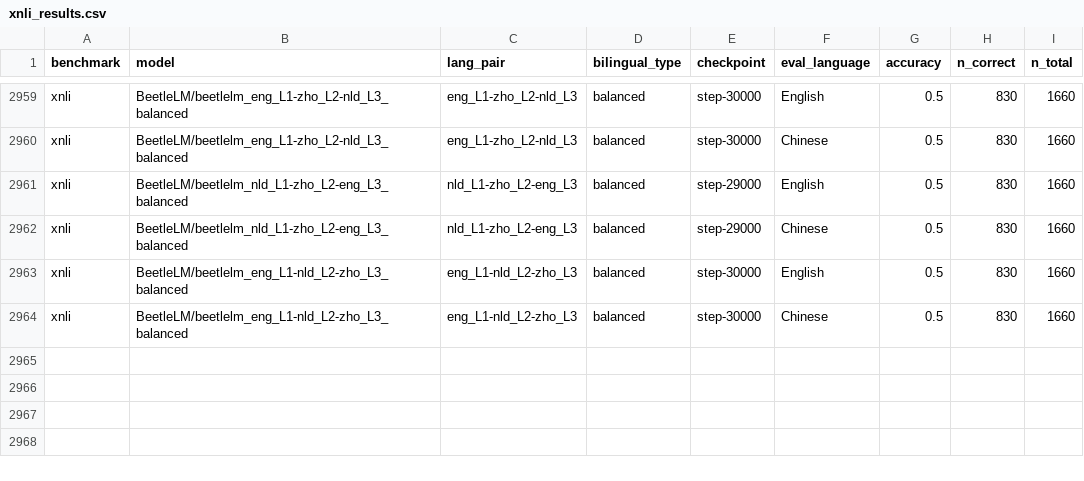
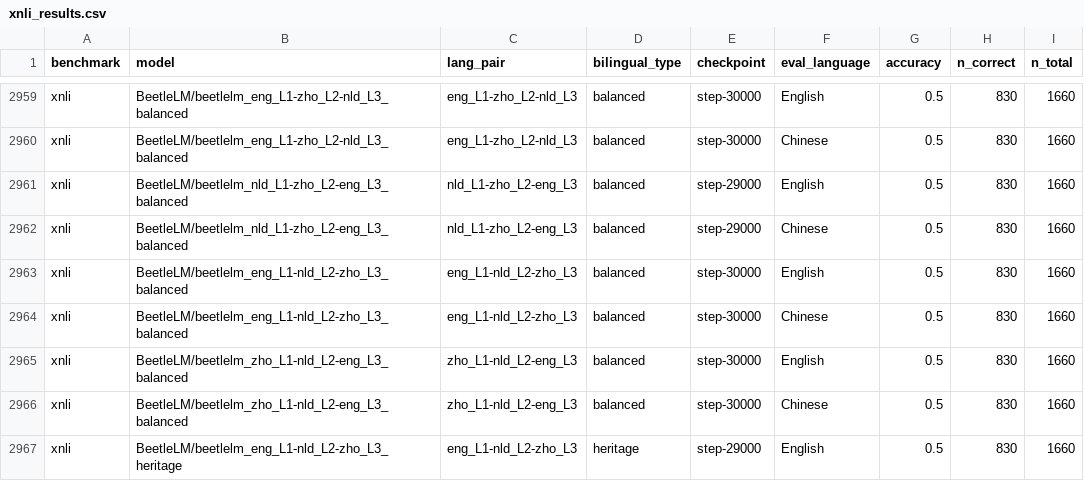
Before and after one commit to suchirsalhan/beetle-analyze, a CSV file: results/xnli_results.csv, drawn as a sheet; only a part is shown, gaps mark what is left out.

Commit message:
Add evaluation results: beetlelm_zho_L1-nld_L2-eng_L3_balanced

```diff
--- a/results/xnli_results.csv
+++ b/results/xnli_results.csv
@@ -2964 +2964,4 @@ xnli,BeetleLM/beetlelm_eng_L1-nld_L2-zho_L3_balanced,eng_L1-nld_L2-zho_L3,balanc
 xnli,BeetleLM/beetlelm_eng_L1-nld_L2-zho_L3_balanced,eng_L1-nld_L2-zho_L3,balanced,step-30000,Chinese,0.5,830,1660
+xnli,BeetleLM/beetlelm_zho_L1-nld_L2-eng_L3_balanced,zho_L1-nld_L2-eng_L3,balanced,step-30000,English,0.5,830,1660
+xnli,BeetleLM/beetlelm_zho_L1-nld_L2-eng_L3_balanced,zho_L1-nld_L2-eng_L3,balanced,step-30000,Chinese,0.5,830,1660
+xnli,BeetleLM/beetlelm_eng_L1-nld_L2-zho_L3_heritage,eng_L1-nld_L2-zho_L3,heritage,step-29000,English,0.5,830,1660
```
Also changed, not shown: results/blimp_eng_results.csv, results/blimp_nl_results.csv, 2 other files.
